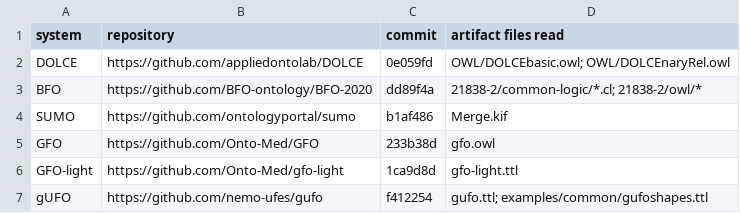
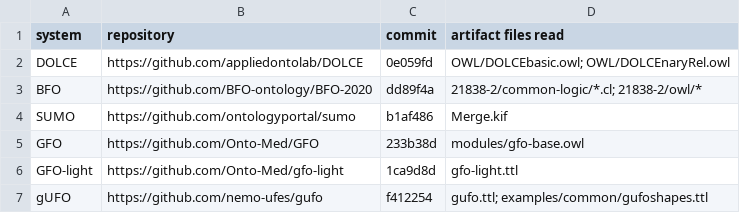
Before and after one commit to ahasanzadeh13/mereotopology-tlo-survey, a TSV file: pins/manifest.tsv, drawn as a sheet.

```diff
--- a/pins/manifest.tsv
+++ b/pins/manifest.tsv
@@ -4,3 +4,3 @@ BFO	https://github.com/BFO-ontology/BFO-2020	dd89f4a	21838-2/common-logic/*.cl;
 SUMO	https://github.com/ontologyportal/sumo	b1af486	Merge.kif
-GFO	https://github.com/Onto-Med/GFO	233b38d	gfo.owl
+GFO	https://github.com/Onto-Med/GFO	233b38d	modules/gfo-base.owl
 GFO-light	https://github.com/Onto-Med/gfo-light	1ca9d8d	gfo-light.ttl
```
Also changed, not shown: 21 other files.
